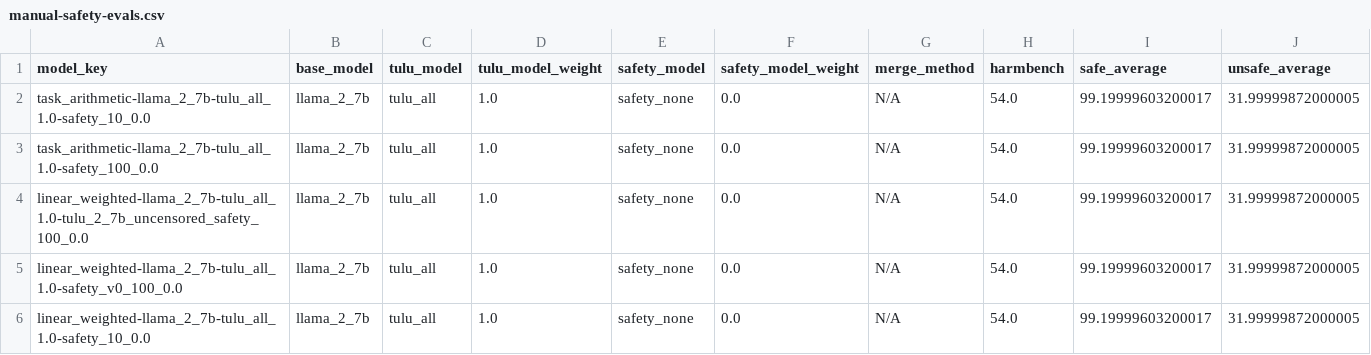
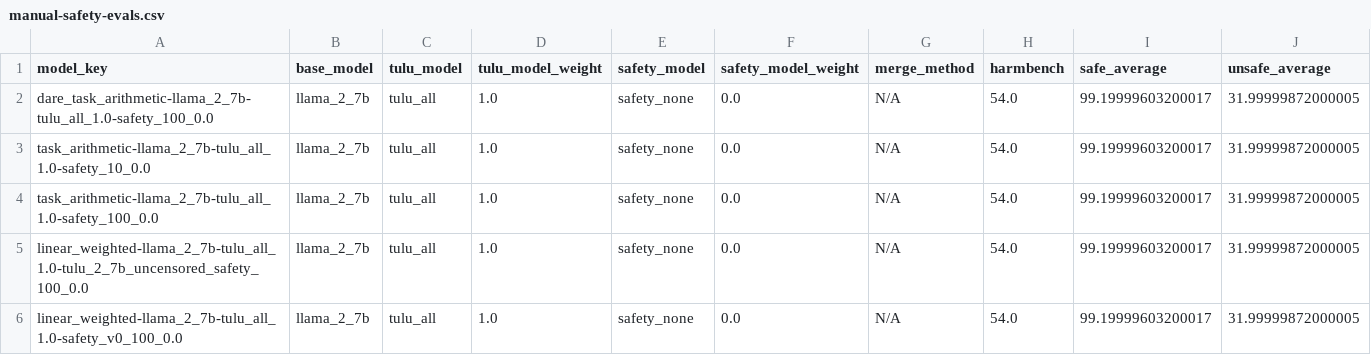
Before and after one commit to jacob-morrison/modular-adaptation, a CSV file: results/current/manual-safety-evals.csv, drawn as a sheet; only a part is shown; the shorter side is filled out with more unchanged rows.

```diff
--- a/results/current/manual-safety-evals.csv
+++ b/results/current/manual-safety-evals.csv
@@ -1,2 +1,3 @@
 model_key,base_model,tulu_model,tulu_model_weight,safety_model,safety_model_weight,merge_method,harmbench,safe_average,unsafe_average
+dare_task_arithmetic-llama_2_7b-tulu_all_1.0-safety_100_0.0,llama_2_7b,tulu_all,1.0,safety_none,0.0,N/A,54.0,99.19999603200017,31.99999872000005
 task_arithmetic-llama_2_7b-tulu_all_1.0-safety_10_0.0,llama_2_7b,tulu_all,1.0,safety_none,0.0,N/A,54.0,99.19999603200017,31.99999872000005
```
Also changed, not shown: results/current/safety_full_results.csv, 4 other files.
